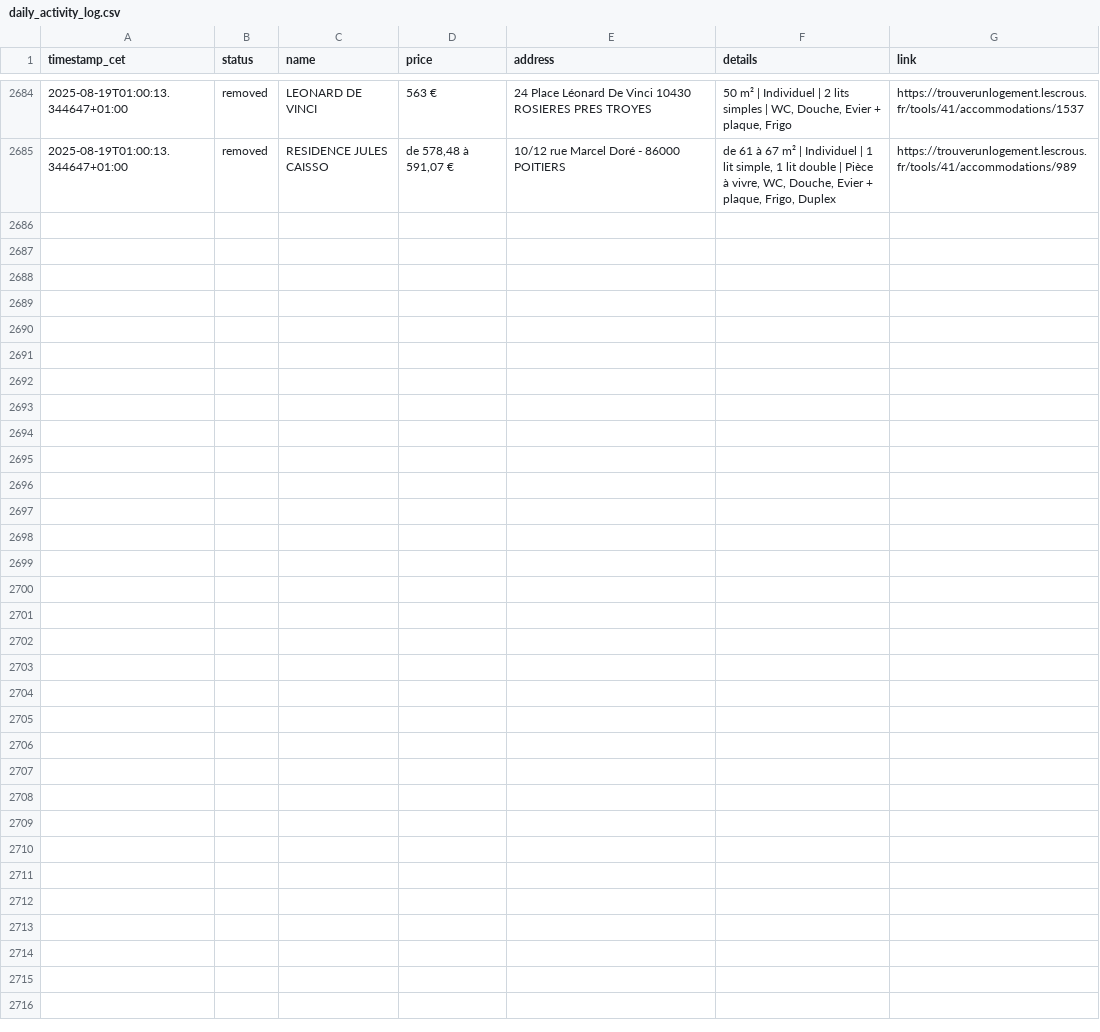
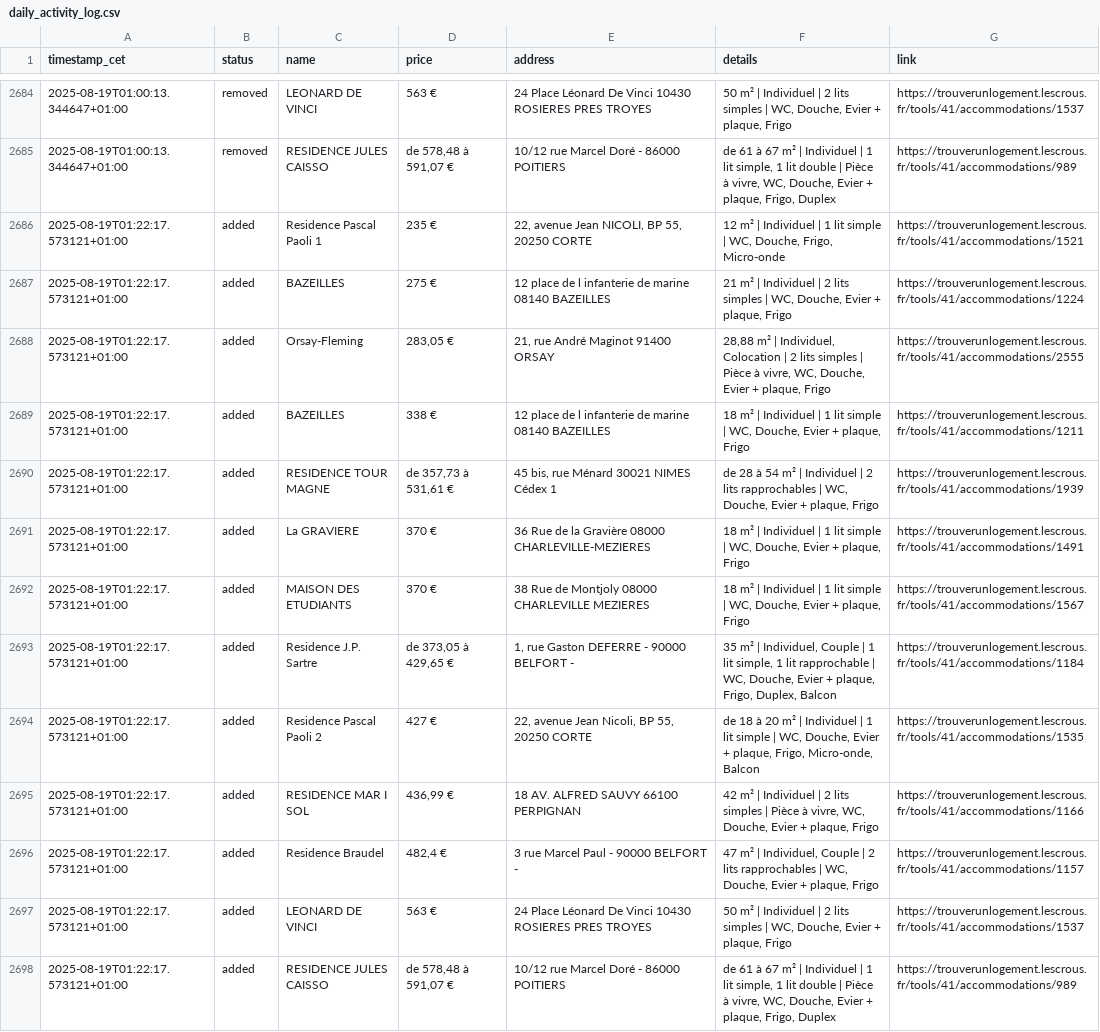
Before and after one commit to jabrane-me/crous-bot-notifier, a CSV file: daily_activity_log.csv, drawn as a sheet; only a part is shown, gaps mark what is left out.

```diff
--- a/daily_activity_log.csv
+++ b/daily_activity_log.csv
@@ -2685 +2685,14 @@ timestamp_cet,status,name,price,address,details,link
 2025-08-19T01:00:13.344647+01:00,removed,RESIDENCE JULES CAISSO,"de 578,48 à 591,07 €",10/12 rue Marcel Doré - 86000 POITIERS,"de 61 à 67 m² | Individuel | 1 lit simple, 1 lit double | Pièce à vivre, WC, Douche, Evier + plaque, Frigo, Duplex",https://trouverunlogement.lescrous.fr/tools/41/accommodations/989
+2025-08-19T01:22:17.573121+01:00,added,Residence Pascal Paoli 1,235 €,"22, avenue Jean NICOLI, BP 55, 20250 CORTE","12 m² | Individuel | 1 lit simple | WC, Douche, Frigo, Micro-onde",https://trouverunlogement.lescrous.fr/tools/41/accommodations/1521
+2025-08-19T01:22:17.573121+01:00,added,BAZEILLES,275 €,12 place de l infanterie de marine 08140 BAZEILLES,"21 m² | Individuel | 2 lits simples | WC, Douche, Evier + plaque, Frigo",https://trouverunlogement.lescrous.fr/tools/41/accommodations/1224
+2025-08-19T01:22:17.573121+01:00,added,Orsay-Fleming,"283,05 €","21, rue André Maginot 91400 ORSAY","28,88 m² | Individuel, Colocation | 2 lits simples | Pièce à vivre, WC, Douche, Evier + plaque, Frigo",https://trouverunlogement.lescrous.fr/tools/41/accommodations/2555
+2025-08-19T01:22:17.573121+01:00,added,BAZEILLES,338 €,12 place de l infanterie de marine 08140 BAZEILLES,"18 m² | Individuel | 1 lit simple | WC, Douche, Evier + plaque, Frigo",https://trouverunlogement.lescrous.fr/tools/41/accommodations/1211
+2025-08-19T01:22:17.573121+01:00,added,RESIDENCE TOUR MAGNE,"de 357,73 à 531,61 €","45 bis, rue Ménard 30021 NIMES Cédex 1","de 28 à 54 m² | Individuel | 2 lits rapprochables | WC, Douche, Evier + plaque, Frigo",https://trouverunlogement.lescrous.fr/tools/41/accommodations/1939
+2025-08-19T01:22:17.573121+01:00,added,La GRAVIERE,370 €,36 Rue de la Gravière 08000 CHARLEVILLE-MEZIERES,"18 m² | Individuel | 1 lit simple | WC, Douche, Evier + plaque, Frigo",https://trouverunlogement.lescrous.fr/tools/41/accommodations/1491
+2025-08-19T01:22:17.573121+01:00,added,MAISON DES ETUDIANTS,370 €,38 Rue de Montjoly 08000 CHARLEVILLE MEZIERES,"18 m² | Individuel | 1 lit simple | WC, Douche, Evier + plaque, Frigo",https://trouverunlogement.lescrous.fr/tools/41/accommodations/1567
+2025-08-19T01:22:17.573121+01:00,added,Residence J.P. Sartre,"de 373,05 à 429,65 €","1, rue Gaston DEFERRE - 90000 BELFORT -","35 m² | Individuel, Couple | 1 lit simple, 1 lit rapprochable | WC, Douche, Evier + plaque, Frigo, Duplex, Balcon",https://trouverunlogement.lescrous.fr/tools/41/accommodations/1184
+2025-08-19T01:22:17.573121+01:00,added,Residence Pascal Paoli 2,427 €,"22, avenue Jean Nicoli, BP 55, 20250 CORTE","de 18 à 20 m² | Individuel | 1 lit simple | WC, Douche, Evier + plaque, Frigo, Micro-onde, Balcon",https://trouverunlogement.lescrous.fr/tools/41/accommodations/1535
+2025-08-19T01:22:17.573121+01:00,added,RESIDENCE MAR I SOL,"436,99 €",18 AV. ALFRED SAUVY 66100 PERPIGNAN,"42 m² | Individuel | 2 lits simples | Pièce à vivre, WC, Douche, Evier + plaque, Frigo",https://trouverunlogement.lescrous.fr/tools/41/accommodations/1166
+2025-08-19T01:22:17.573121+01:00,added,Residence Braudel,"482,4 €",3 rue Marcel Paul - 90000 BELFORT -,"47 m² | Individuel, Couple | 2 lits rapprochables | WC, Douche, Evier + plaque, Frigo",https://trouverunlogement.lescrous.fr/tools/41/accommodations/1157
+2025-08-19T01:22:17.573121+01:00,added,LEONARD DE VINCI,563 €,24 Place Léonard De Vinci 10430 ROSIERES PRES TROYES,"50 m² | Individuel | 2 lits simples | WC, Douche, Evier + plaque, Frigo",https://trouverunlogement.lescrous.fr/tools/41/accommodations/1537
+2025-08-19T01:22:17.573121+01:00,added,RESIDENCE JULES CAISSO,"de 578,48 à 591,07 €",10/12 rue Marcel Doré - 86000 POITIERS,"de 61 à 67 m² | Individuel | 1 lit simple, 1 lit double | Pièce à vivre, WC, Douche, Evier + plaque, Frigo, Duplex",https://trouverunlogement.lescrous.fr/tools/41/accommodations/989
```
